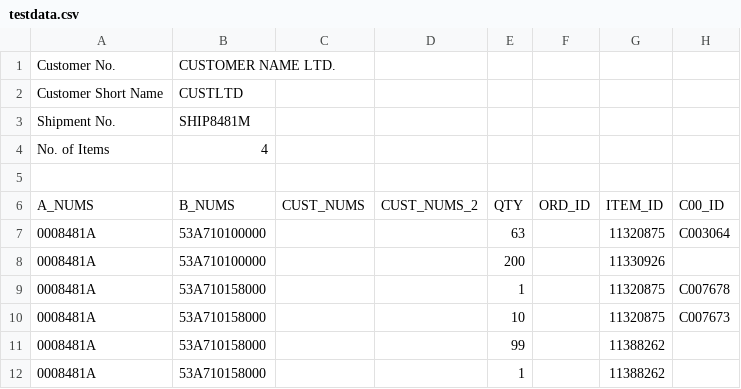
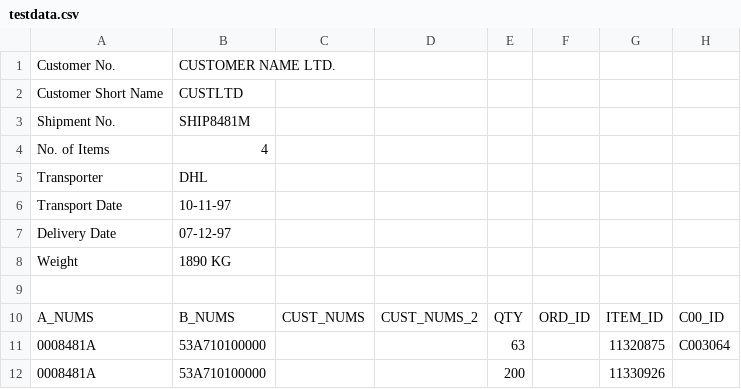
Before and after one commit to remiomosowon/csv-to-excel-sheets, a CSV file: testdata.csv, drawn as a sheet; only a part is shown; the shorter side is filled out with more unchanged rows.

Commit message:
Original script I rolled out for one-time use
I was shown the input csv file and the transformation that was
required, which was done by hand. I quickly rolled out this script
to help perform the transformation. The actual data files are much
larger than the sanitised sample I've included.

```diff
--- a/testdata.csv
+++ b/testdata.csv
@@ -4,2 +4,6 @@ Shipment No.        ;SHIP8481M
 No. of Items        ;4
+Transporter         ;DHL
+Transport Date      ;10-11-97
+Delivery Date       ;07-12-97
+Weight              ;1890 KG
 
```
Also changed, not shown: 5 other files.
